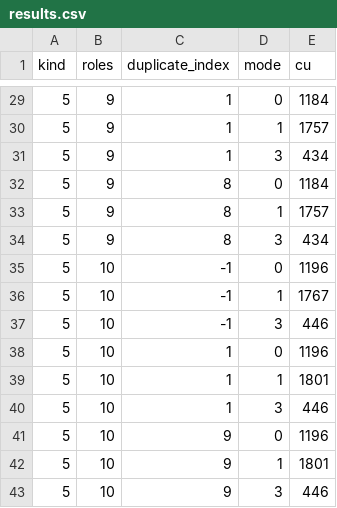
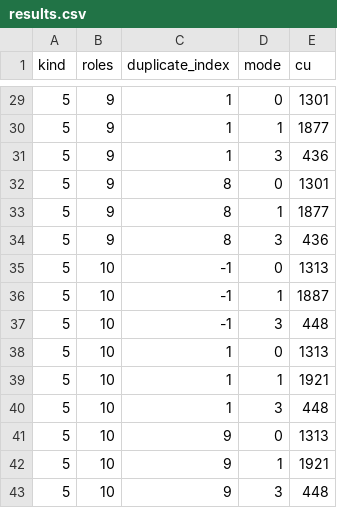
Before and after one commit to anagrambuild/swig-wallet, a CSV file: tools/secp-counter-cu/results.csv, drawn as a sheet; only a part is shown, gaps mark what is left out; the diff covers the shown part only.

```diff
--- a/tools/secp-counter-cu/results.csv
+++ b/tools/secp-counter-cu/results.csv
@@ -29,15 +29,15 @@ kind,roles,duplicate_index,mode,cu
-5,9,1,0,1184
-5,9,1,1,1757
-5,9,1,3,434
-5,9,8,0,1184
-5,9,8,1,1757
-5,9,8,3,434
-5,10,-1,0,1196
-5,10,-1,1,1767
-5,10,-1,3,446
-5,10,1,0,1196
-5,10,1,1,1801
-5,10,1,3,446
-5,10,9,0,1196
-5,10,9,1,1801
-5,10,9,3,446
+5,9,1,0,1301
+5,9,1,1,1877
+5,9,1,3,436
+5,9,8,0,1301
+5,9,8,1,1877
+5,9,8,3,436
+5,10,-1,0,1313
+5,10,-1,1,1887
+5,10,-1,3,448
+5,10,1,0,1313
+5,10,1,1,1921
+5,10,1,3,448
+5,10,9,0,1313
+5,10,9,1,1921
+5,10,9,3,448
```
Also changed, not shown: 27 edited cells elsewhere in this file, 4 other files.
